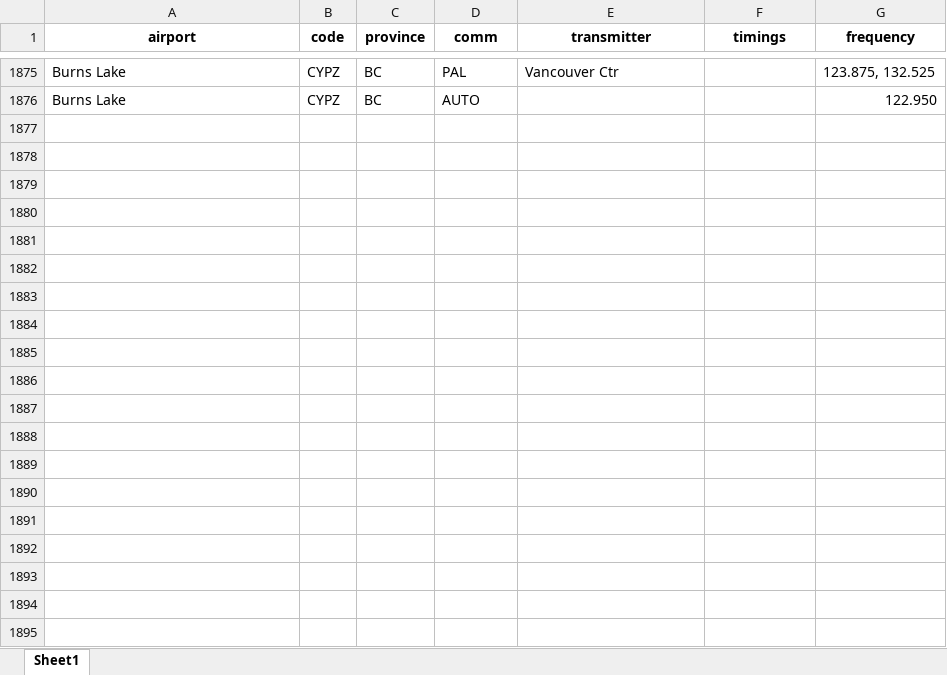
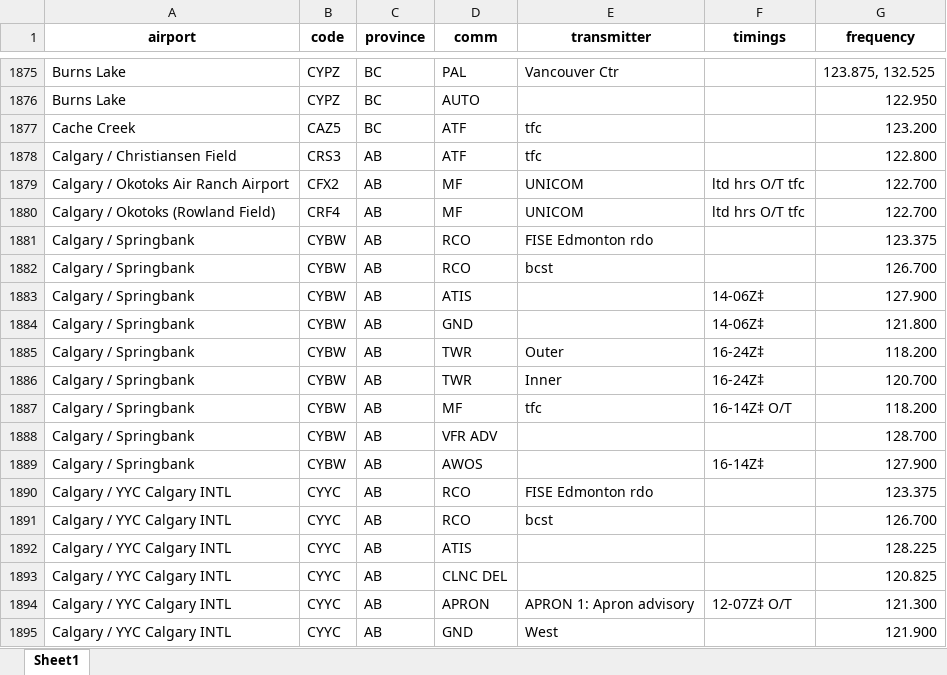
Before and after one commit to squawkcode-ca/squawkcode.ca, an Excel workbook: data/airports.xlsx, sheet Sheet1, drawn as a sheet; only a part is shown, gaps mark what is left out; values as stored, in another font and other column widths than the file's, no borders; the diff covers the shown part only; the diff names each change by its address in the sheet, - before the commit and + after, or states it on an @@ line.

```diff
--- a/data/airports.xlsx (sheet Sheet1)
+++ b/data/airports.xlsx (sheet Sheet1)
+row 1877: Cache Creek | CAZ5 | BC | ATF | tfc |  | 123.200
+row 1878: Calgary / Christiansen Field | CRS3 | AB | ATF | tfc |  | 122.800
+row 1879: Calgary / Okotoks Air Ranch Airport | CFX2 | AB | MF | UNICOM | ltd hrs O/T tfc | 122.700
+row 1880: Calgary / Okotoks (Rowland Field) | CRF4 | AB | MF | UNICOM | ltd hrs O/T tfc | 122.700
+row 1881: Calgary / Springbank | CYBW | AB | RCO | FISE Edmonton rdo |  | 123.375
+row 1882: Calgary / Springbank | CYBW | AB | RCO | bcst |  | 126.700
+row 1883: Calgary / Springbank | CYBW | AB | ATIS |  | 14-06Z‡ | 127.900
+row 1884: Calgary / Springbank | CYBW | AB | GND |  | 14-06Z‡ | 121.800
+row 1885: Calgary / Springbank | CYBW | AB | TWR | Outer | 16-24Z‡ | 118.200
+row 1886: Calgary / Springbank | CYBW | AB | TWR | Inner | 16-24Z‡ | 120.700
+row 1887: Calgary / Springbank | CYBW | AB | MF | tfc | 16-14Z‡ O/T | 118.200
+row 1888: Calgary / Springbank | CYBW | AB | VFR ADV |  |  | 128.700
+row 1889: Calgary / Springbank | CYBW | AB | AWOS |  | 16-14Z‡ | 127.900
+row 1890: Calgary / YYC Calgary INTL | CYYC | AB | RCO | FISE Edmonton rdo |  | 123.375
+row 1891: Calgary / YYC Calgary INTL | CYYC | AB | RCO | bcst |  | 126.700
+row 1892: Calgary / YYC Calgary INTL | CYYC | AB | ATIS |  |  | 128.225
+row 1893: Calgary / YYC Calgary INTL | CYYC | AB | CLNC DEL |  |  | 120.825
+row 1894: Calgary / YYC Calgary INTL | CYYC | AB | APRON | APRON 1: Apron advisory | 12-07Z‡ O/T | 121.300
+row 1895: Calgary / YYC Calgary INTL | CYYC | AB | GND | West |  | 121.900
```
Also changed, not shown: 94 added rows elsewhere in this sheet, 1 other file.
